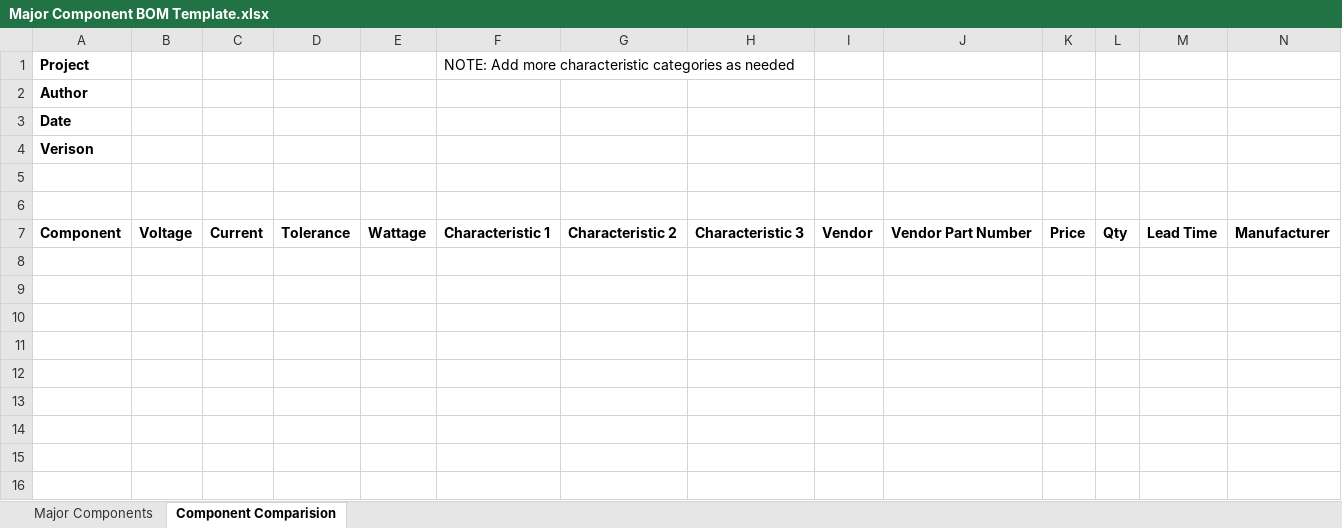
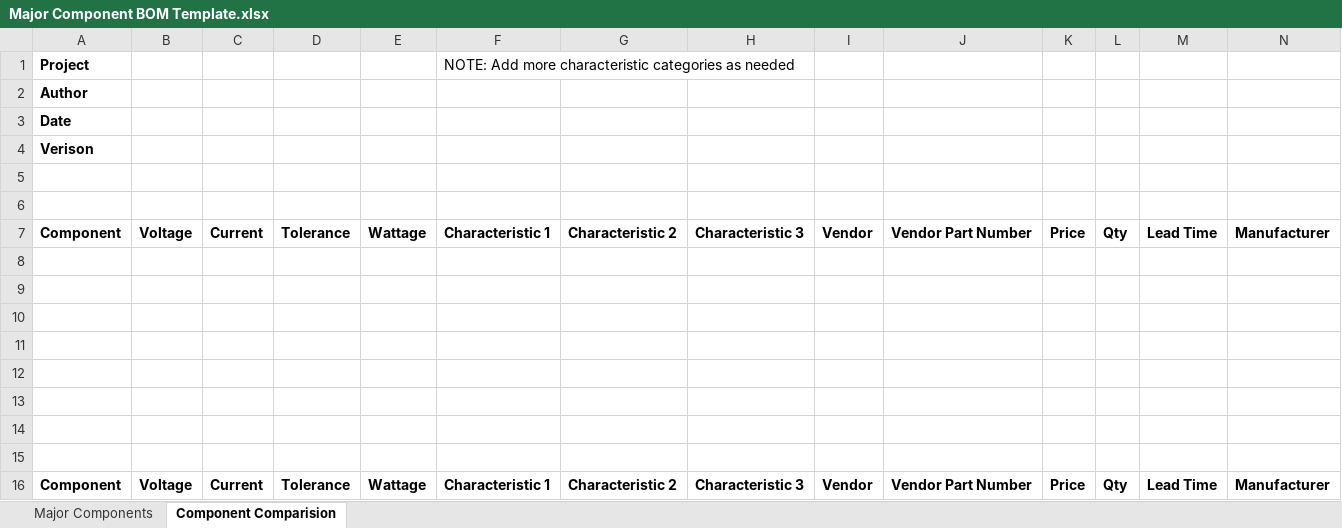
Before and after one commit to theengineeraccelerator/templates, an Excel workbook: Project Template/2 Architecture/Major Component BOM Template.xlsx, sheet Component Comparision, drawn as a sheet; only a part is shown; values as stored, in another font and other column widths than the file's, no borders; rows hold the shown columns only; the diff names each change by its address in the sheet, - before the commit and + after, or states it on an @@ line.

```diff
--- a/Project Template/2 Architecture/Major Component BOM Template.xlsx (sheet Component Comparision)
+++ b/Project Template/2 Architecture/Major Component BOM Template.xlsx (sheet Component Comparision)
+row 8: (empty)
+row 9: (empty)
+row 10: (empty)
+row 11: (empty)
+row 12: (empty)
+row 13: (empty)
+row 14: (empty)
+row 15: (empty)
+row 16: Component | Voltage | Current | Tolerance | Wattage | Characteristic 1 | Characteristic 2 | Characteristic 3 | Vendor | Vendor Part Number | Price | Qty | Lead Time | Manufacturer
```
Also changed, not shown: Project Template/2 Architecture/Product Architecture Template.xlsx, 7 other files.
